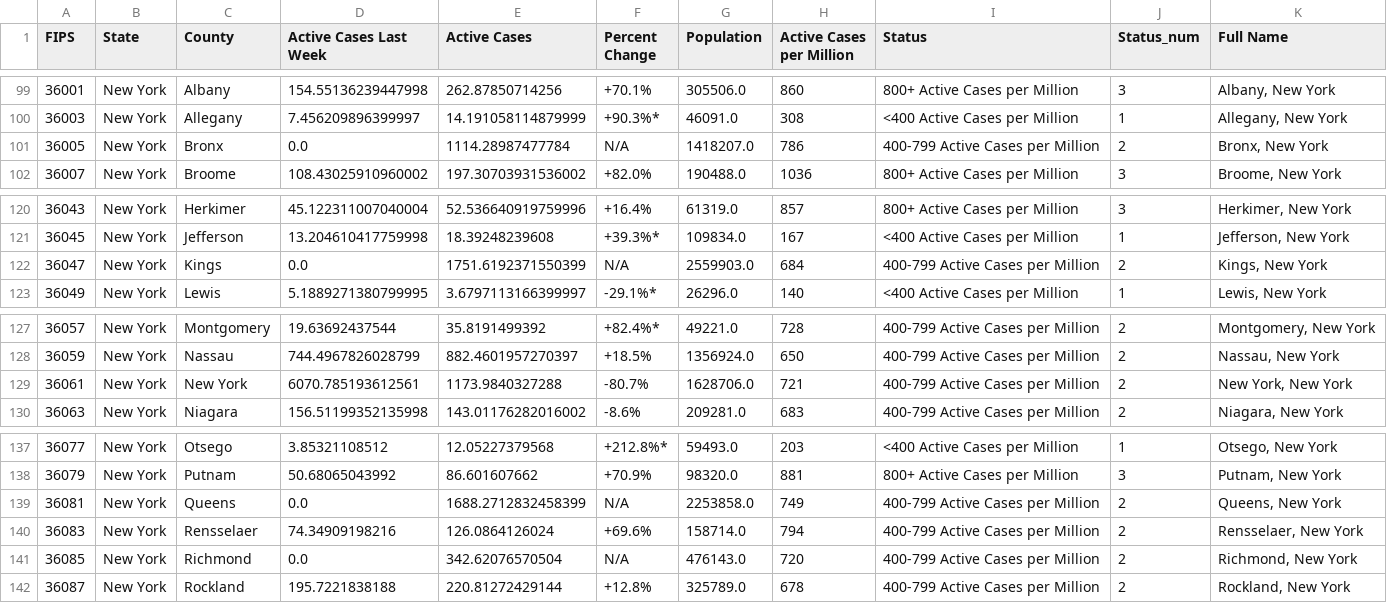
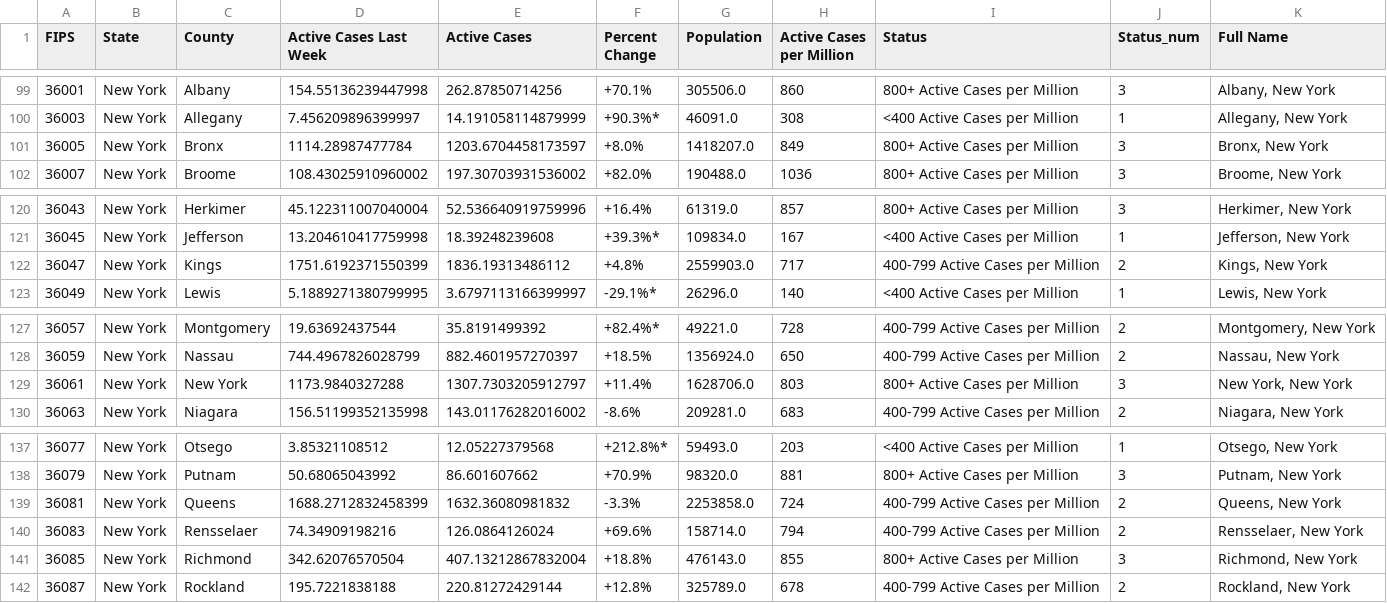
Before and after one commit to RyanTaggard/county-status, a CSV file: Step 1 Counties.csv, drawn as a sheet; only a part is shown, gaps mark what is left out.

Commit message:
Add files via upload

```diff
--- a/Step 1 Counties.csv
+++ b/Step 1 Counties.csv
@@ -100,3 +100,3 @@ FIPS,State,County,Active Cases Last Week,Active Cases,Percent Change,Population,
 36003,New York,Allegany,7.456209896399997,14.191058114879999,+90.3%*,46091.0,308,<400 Active Cases per Million,1,"Allegany, New York"
-36005,New York,Bronx,0.0,1114.28987477784,N/A,1418207.0,786,400-799 Active Cases per Million,2,"Bronx, New York"
+36005,New York,Bronx,1114.28987477784,1203.6704458173597,+8.0%,1418207.0,849,800+ Active Cases per Million,3,"Bronx, New York"
 36007,New York,Broome,108.43025910960002,197.30703931536002,+82.0%,190488.0,1036,800+ Active Cases per Million,3,"Broome, New York"
@@ -121,3 +121,3 @@ FIPS,State,County,Active Cases Last Week,Active Cases,Percent Change,Population,
 36045,New York,Jefferson,13.204610417759998,18.39248239608,+39.3%*,109834.0,167,<400 Active Cases per Million,1,"Jefferson, New York"
-36047,New York,Kings,0.0,1751.6192371550399,N/A,2559903.0,684,400-799 Active Cases per Million,2,"Kings, New York"
+36047,New York,Kings,1751.6192371550399,1836.19313486112,+4.8%,2559903.0,717,400-799 Active Cases per Million,2,"Kings, New York"
 36049,New York,Lewis,5.1889271380799995,3.6797113166399997,-29.1%*,26296.0,140,<400 Active Cases per Million,1,"Lewis, New York"
@@ -128,3 +128,3 @@ FIPS,State,County,Active Cases Last Week,Active Cases,Percent Change,Population,
 36059,New York,Nassau,744.4967826028799,882.4601957270397,+18.5%,1356924.0,650,400-799 Active Cases per Million,2,"Nassau, New York"
-36061,New York,New York,6070.785193612561,1173.9840327288,-80.7%,1628706.0,721,400-799 Active Cases per Million,2,"New York, New York"
+36061,New York,New York,1173.9840327288,1307.7303205912797,+11.4%,1628706.0,803,800+ Active Cases per Million,3,"New York, New York"
 36063,New York,Niagara,156.51199352135998,143.01176282016002,-8.6%,209281.0,683,400-799 Active Cases per Million,2,"Niagara, New York"
@@ -138,5 +138,5 @@ FIPS,State,County,Active Cases Last Week,Active Cases,Percent Change,Population,
 36079,New York,Putnam,50.68065043992,86.601607662,+70.9%,98320.0,881,800+ Active Cases per Million,3,"Putnam, New York"
-36081,New York,Queens,0.0,1688.2712832458399,N/A,2253858.0,749,400-799 Active Cases per Million,2,"Queens, New York"
+36081,New York,Queens,1688.2712832458399,1632.36080981832,-3.3%,2253858.0,724,400-799 Active Cases per Million,2,"Queens, New York"
 36083,New York,Rensselaer,74.34909198216,126.0864126024,+69.6%,158714.0,794,400-799 Active Cases per Million,2,"Rensselaer, New York"
-36085,New York,Richmond,0.0,342.62076570504,N/A,476143.0,720,400-799 Active Cases per Million,2,"Richmond, New York"
+36085,New York,Richmond,342.62076570504,407.13212867832004,+18.8%,476143.0,855,800+ Active Cases per Million,3,"Richmond, New York"
 36087,New York,Rockland,195.7221838188,220.81272429144,+12.8%,325789.0,678,400-799 Active Cases per Million,2,"Rockland, New York"
```
